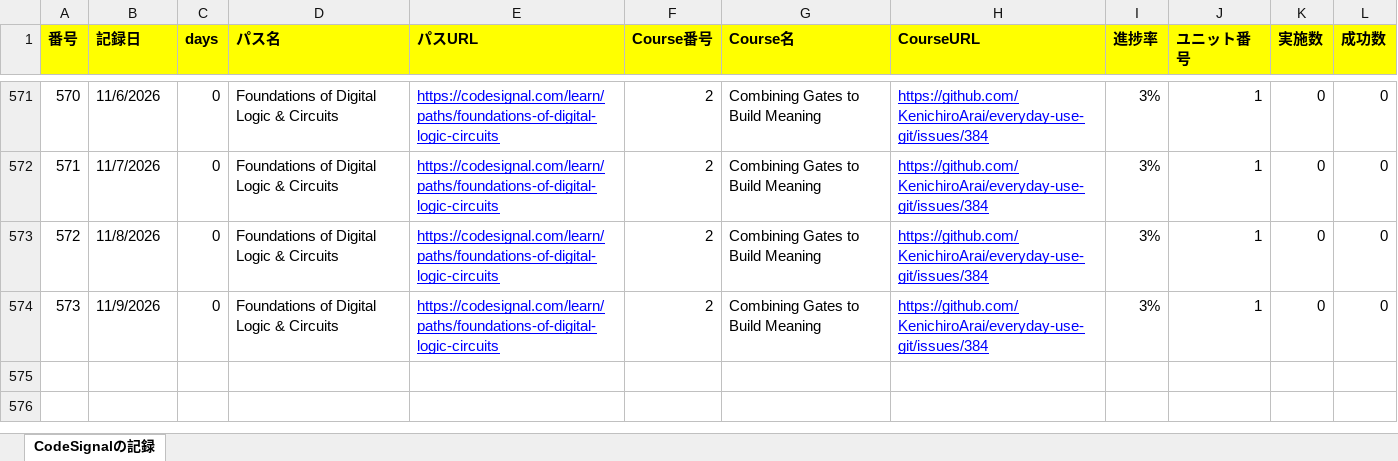
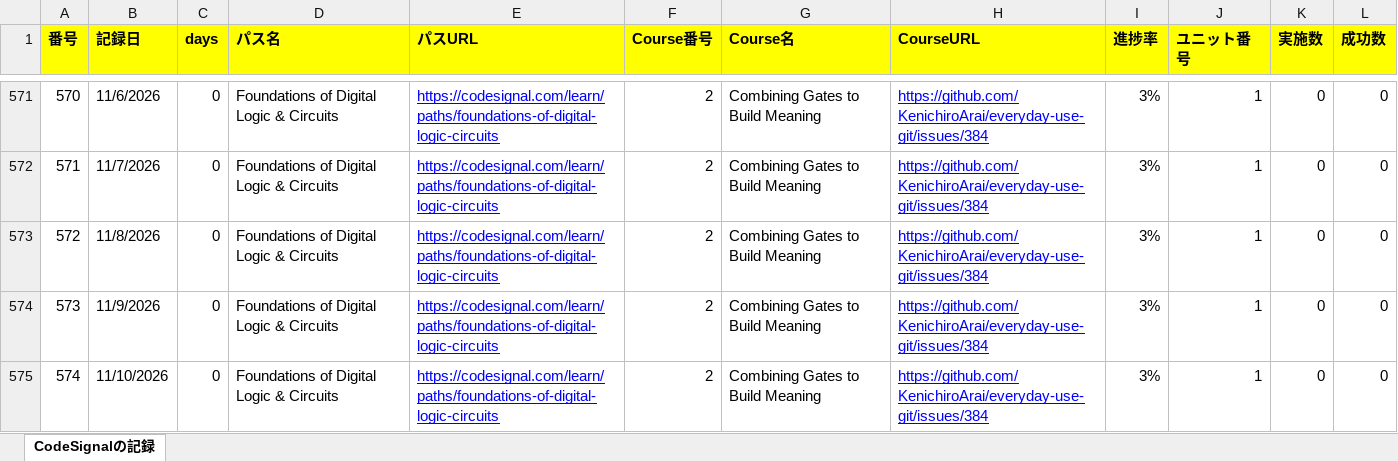
Before and after one commit to KenichiroArai/Blog, an Excel workbook: docs/CodeSignal/record.xlsx, sheet CodeSignalの記録, drawn as a sheet; only a part is shown, gaps mark what is left out; values as stored, in another font and other column widths than the file's, no borders; the diff names each change by its address in the sheet, - before the commit and + after, or states it on an @@ line.

Commit message:
記録の更新

```diff
--- a/docs/CodeSignal/record.xlsx (sheet CodeSignalの記録)
+++ b/docs/CodeSignal/record.xlsx (sheet CodeSignalの記録)
+row 575: 574 | 11/10/2026 | 0 | Foundations of Digital Logic & Circuits | https://codesignal.com/learn/paths/foundations-of-digital-logic-circuits | 2 | Combining Gates to Build Meaning | https://github.com/KenichiroArai/everyday-use-git/issues/384 | 3% | 1 | 0 | 0
```
